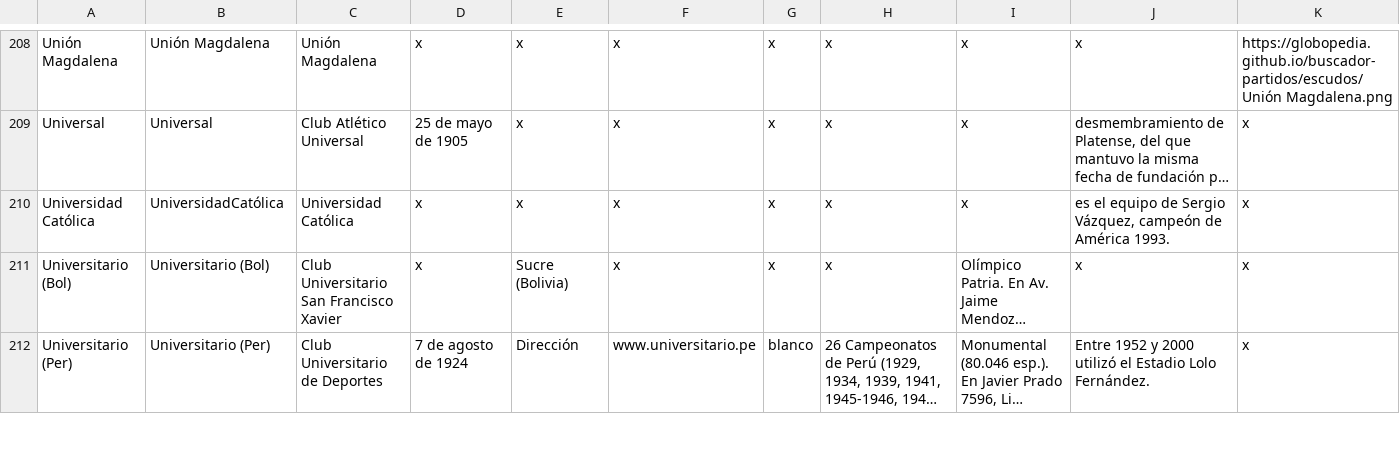
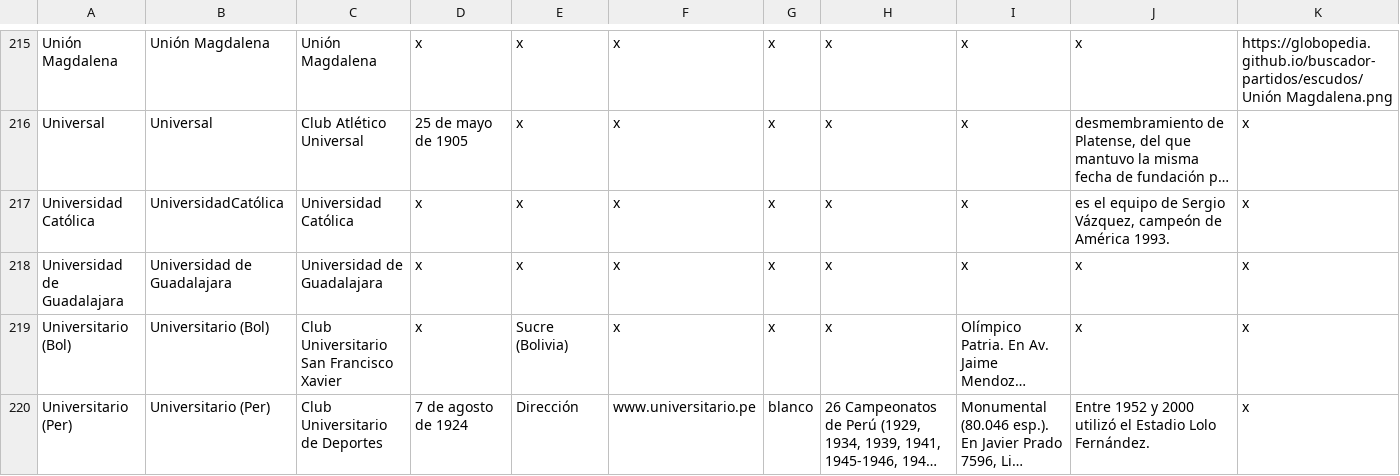
Before and after one commit to globopedia/Lubs, a CSV file: clubes.csv, drawn as a sheet; only a part is shown, gaps mark what is left out; long unchanged cells end in …; the diff covers the shown part only; the diff names each change by its address in the sheet, - before the commit and + after, or states it on an @@ line.

```diff
--- a/clubes.csv
+++ b/clubes.csv
+row 218: Universidad de Guadalajara | Universidad de Guadalajara | Universidad de Guadalajara | x | x | x | x | x | x | x | x
```
Also changed, not shown: 7 added rows elsewhere in this file.
